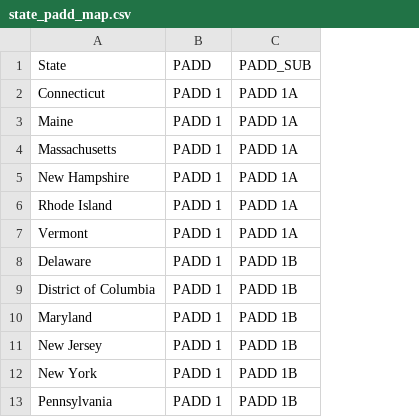
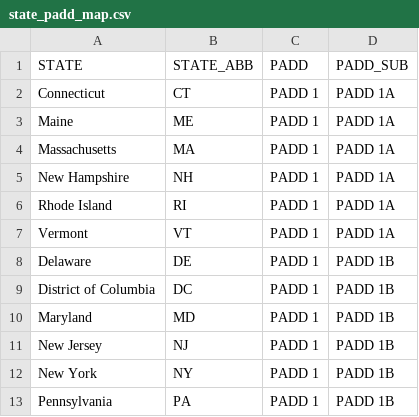
Before and after one commit to jmcall/padd, a CSV file: state_padd_map.csv, drawn as a sheet; only a part is shown; the diff names each change by its address in the sheet, - before the commit and + after, or states it on an @@ line.

Commit message:
Added State Abbreviations

```diff
--- a/state_padd_map.csv
+++ b/state_padd_map.csv
+column B (STATE_ABB), rows 2-13: CT | ME | MA | NH | RI | VT | DE | DC | MD | NJ | NY | PA
-A1: State
+A1: STATE
```
